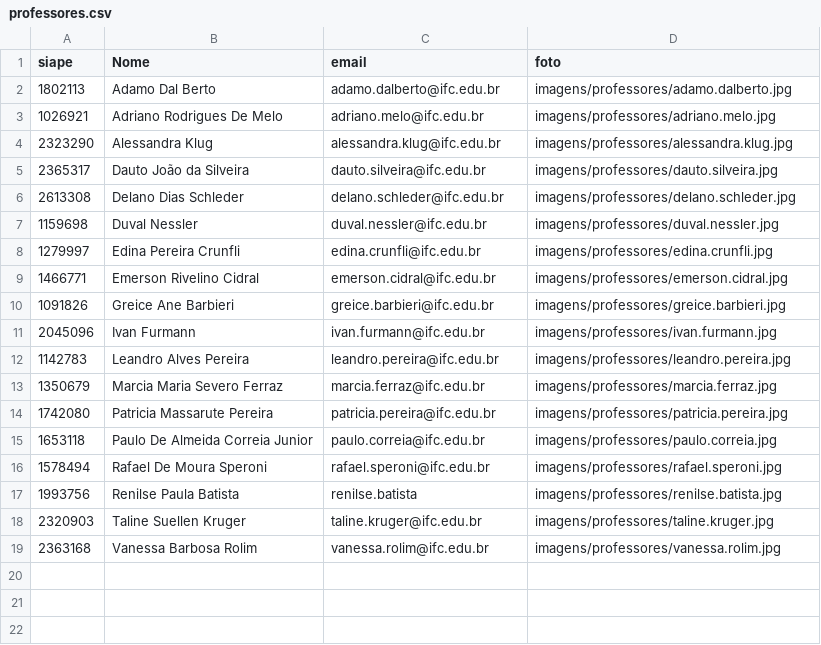
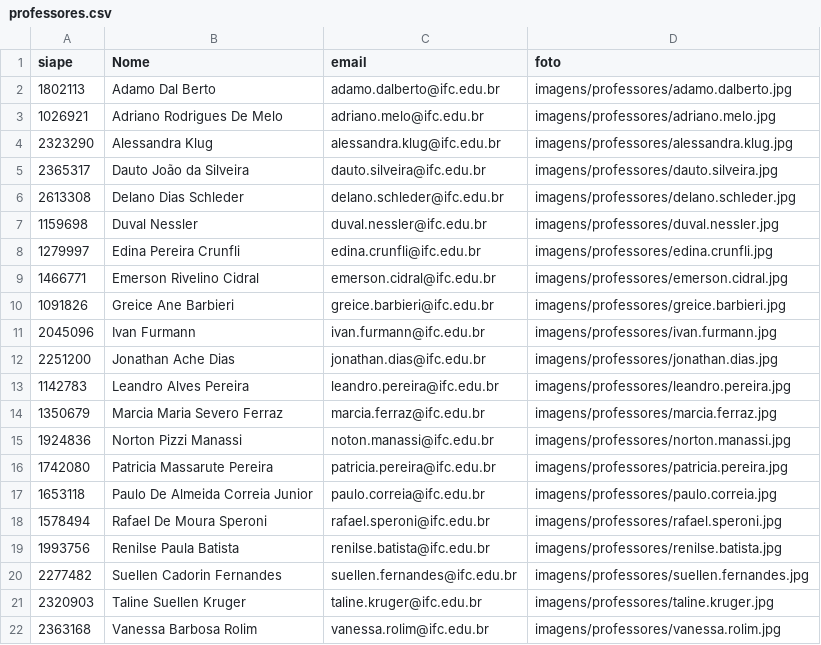
Before and after one commit to PGuardini/Trabalho-3Tri, a CSV file: Trabalho Terceiro Trimestre/dados/professores.csv, drawn as a sheet.

```diff
--- a/Trabalho Terceiro Trimestre/dados/professores.csv
+++ b/Trabalho Terceiro Trimestre/dados/professores.csv
@@ -11,4 +11,6 @@ siape,Nome,email,foto
 2045096,Ivan Furmann,ivan.furmann@ifc.edu.br,imagens/professores/ivan.furmann.jpg
+2251200,Jonathan Ache Dias,jonathan.dias@ifc.edu.br,imagens/professores/jonathan.dias.jpg
 1142783,Leandro Alves Pereira,leandro.pereira@ifc.edu.br,imagens/professores/leandro.pereira.jpg
 1350679,Marcia Maria Severo Ferraz,marcia.ferraz@ifc.edu.br,imagens/professores/marcia.ferraz.jpg
+1924836,Norton Pizzi Manassi,noton.manassi@ifc.edu.br,imagens/professores/norton.manassi.jpg
 1742080,Patricia Massarute Pereira,patricia.pereira@ifc.edu.br,imagens/professores/patricia.pereira.jpg
@@ -16,3 +18,4 @@ siape,Nome,email,foto
 1578494,Rafael De Moura Speroni,rafael.speroni@ifc.edu.br,imagens/professores/rafael.speroni.jpg
-1993756,Renilse Paula Batista,renilse.batista,imagens/professores/renilse.batista.jpg
+1993756,Renilse Paula Batista,renilse.batista@ifc.edu.br,imagens/professores/renilse.batista.jpg
+2277482,Suellen Cadorin Fernandes,suellen.fernandes@ifc.edu.br,imagens/professores/suellen.fernandes.jpg
 2320903,Taline Suellen Kruger,taline.kruger@ifc.edu.br,imagens/professores/taline.kruger.jpg
```
Also changed, not shown: 10 other files.
